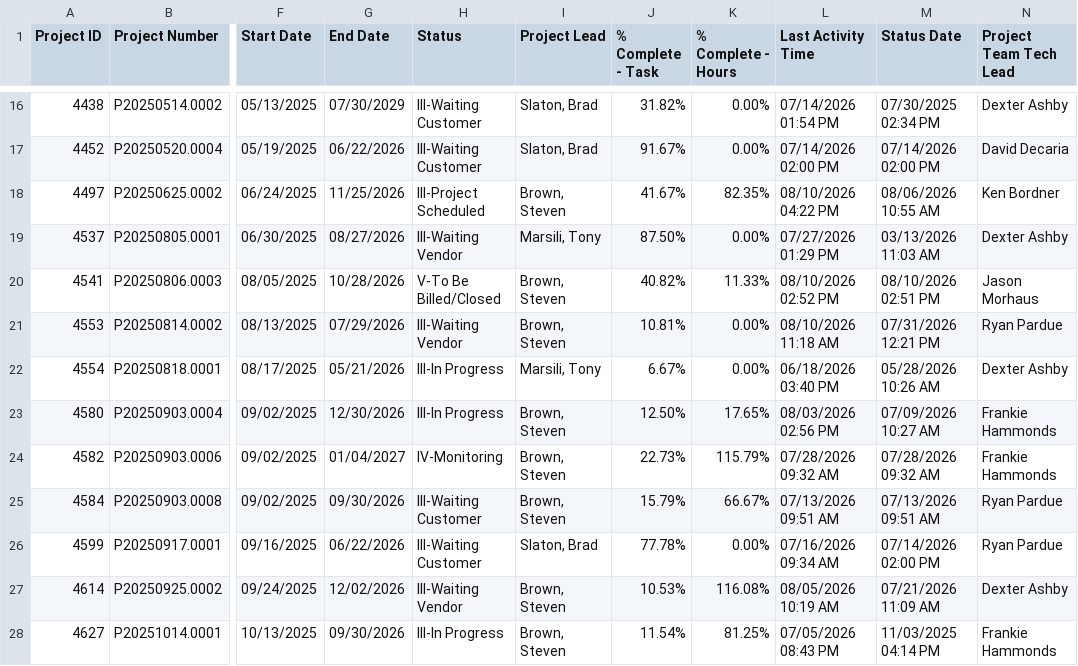
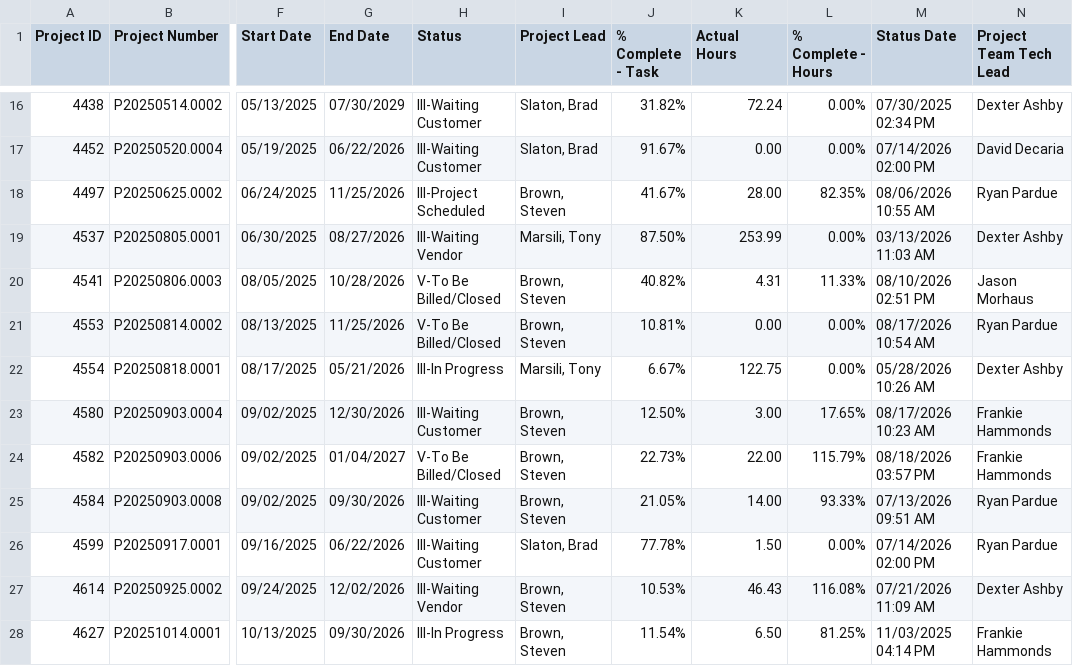
Before and after one commit to winkjb/ai-dev, a CSV file: project-management/data/raw/Project Search Results.csv, drawn as a sheet; only a part is shown, gaps mark what is left out; removed rows and columns are numbered as before the commit, all else as after; the diff covers the shown part only; the diff names each change by its address in the sheet, - before the commit and + after, or states it on an @@ line.

```diff
--- a/project-management/data/raw/Project Search Results.csv
+++ b/project-management/data/raw/Project Search Results.csv
+column K (Actual Hours), rows 16-28: 72.24 | 0.00 | 28.00 | 253.99 | 4.31 | 0.00 | 122.75 | 3.00 | 22.00 | 14.00 | 1.50 | 46.43 | 6.50
-column L (Last Activity Time), rows 16-28: 07/14/2026 01:54 PM | 07/14/2026 02:00 PM | 08/10/2026 04:22 PM | 07/27/2026 01:29 PM | 08/10/2026 02:52 PM | 08/10/2026 11:18 AM | 06/18/2026 03:40 PM | 08/03/2026 02:56 PM | 07/28/2026 09:32 AM | 07/13/2026 09:51 AM | 07/16/2026 09:34 AM | 08/05/2026 10:19 AM | 07/05/2026 08:43 PM
-N18 (Project Team Tech Lead): Ken Bordner
+N18 (Project Team Tech Lead): Ryan Pardue
-G21 (End Date): 07/29/2026
+G21 (End Date): 11/25/2026
-H21 (Status): III-Waiting Vendor
+H21 (Status): V-To Be Billed/Closed
-M21 (Status Date): 07/31/2026 12:21 PM
+M21 (Status Date): 08/17/2026 10:54 AM
-H23 (Status): III-In Progress
+H23 (Status): III-Waiting Customer
-M23 (Status Date): 07/09/2026 10:27 AM
+M23 (Status Date): 08/17/2026 10:23 AM
-H24 (Status): IV-Monitoring
+H24 (Status): V-To Be Billed/Closed
-M24 (Status Date): 07/28/2026 09:32 AM
+M24 (Status Date): 08/18/2026 03:57 PM
-J25 (% Complete - Task): 15.79%
+J25 (% Complete - Task): 21.05%
-L25 (% Complete - Hours): 66.67%
+L25 (% Complete - Hours): 93.33%
```
Also changed, not shown: 1 added row, 2 removed rows and 42 edited cells elsewhere in this file, project-management/01-coordinator/output/coordinator-project-flags-detail.csv, project-management/01-coordinator/output/coordinator-project-flags-summary.csv, 11 other files.
